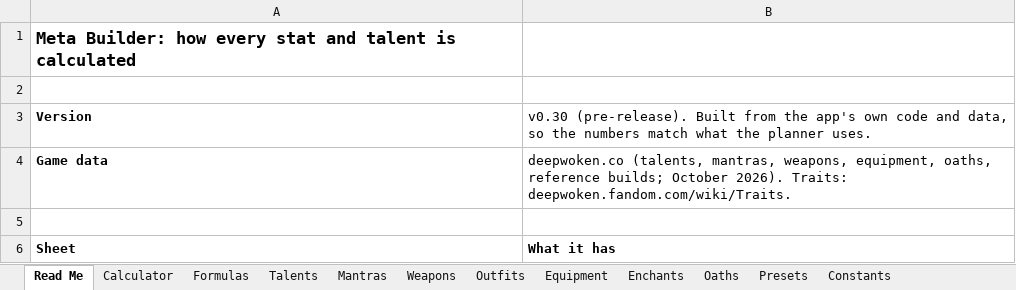
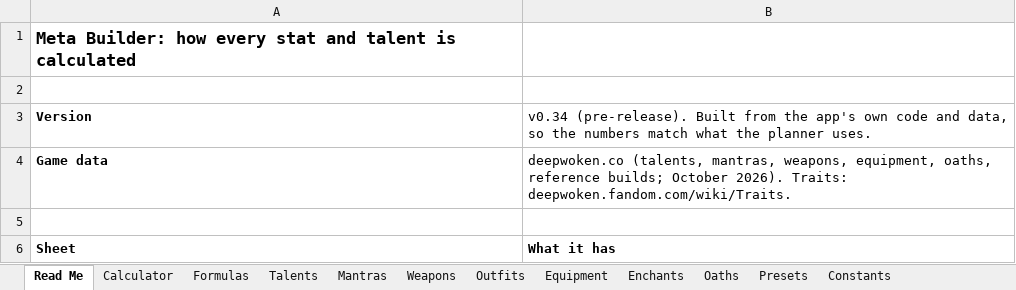
Before and after one commit to itsmrchickenss/meta-builder, an Excel workbook: docs/Meta Builder formulas.xlsx, sheet Read Me, drawn as a sheet; only a part is shown; values as stored, in another font and other column widths than the file's, no borders; the diff names each change by its address in the sheet, - before the commit and + after, or states it on an @@ line.

```diff
--- a/docs/Meta Builder formulas.xlsx (sheet Read Me)
+++ b/docs/Meta Builder formulas.xlsx (sheet Read Me)
-B3: v0.30 (pre-release). Built…
+B3: v0.34 (pre-release). Built…
```
Also changed, not shown: sheet Talents, formulas that keep their value, 9 other files.
